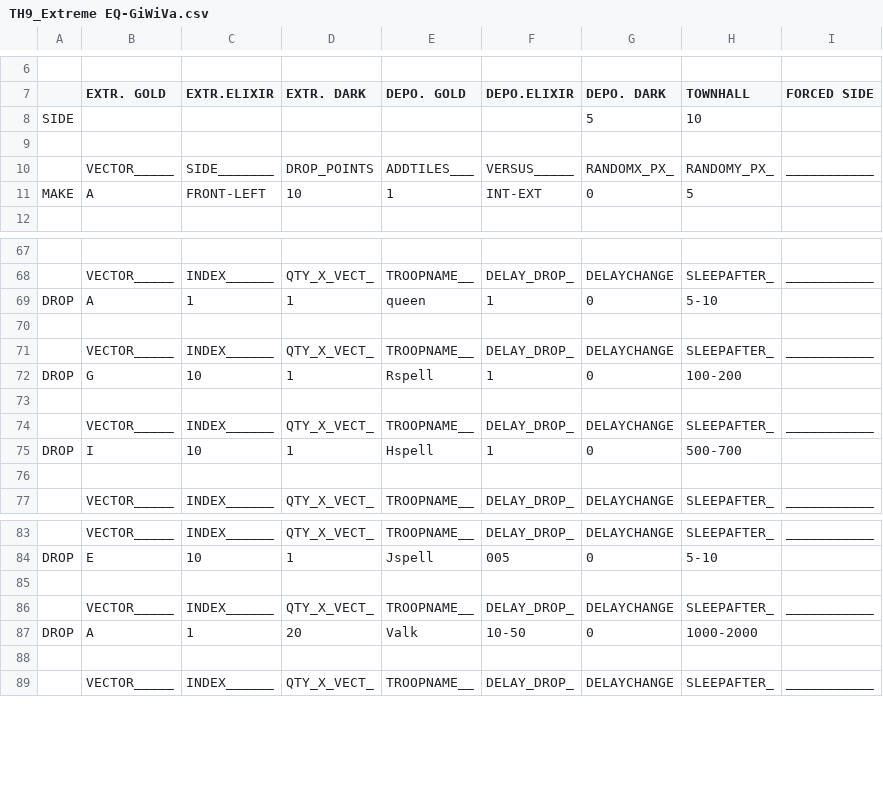
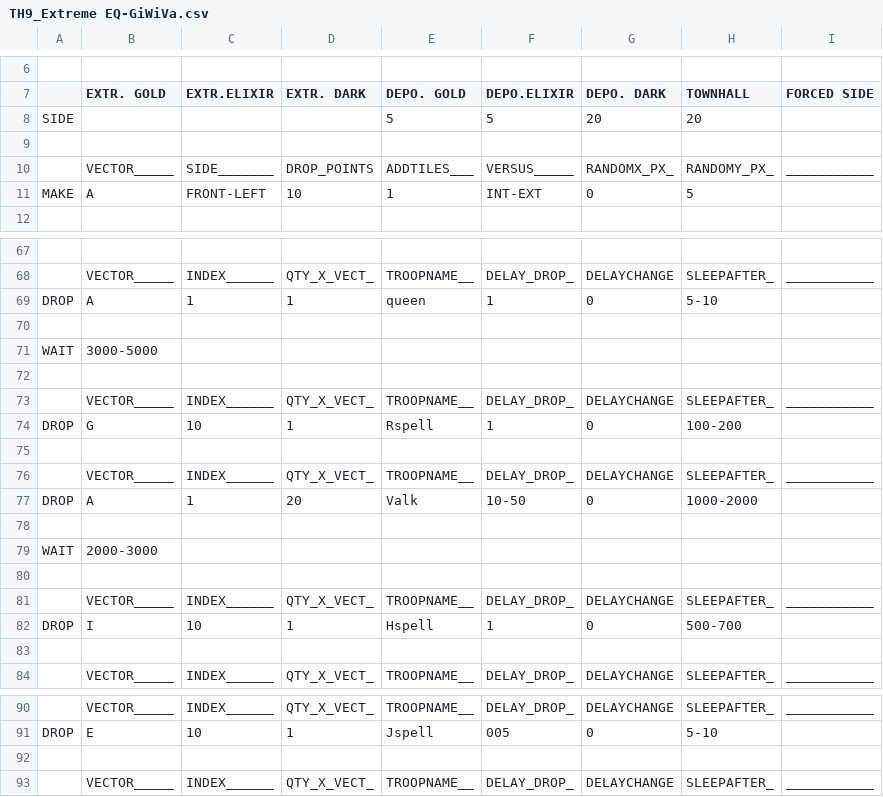
Before and after one commit to TheRevenor/MyBot-v6.2.2-MyMod, a CSV file: CSV/Attack/TH9_Extreme EQ-GiWiVa.csv, drawn as a sheet; only a part is shown, gaps mark what is left out; removed rows and columns are numbered as before the commit, all else as after; the diff names each change by its address in the sheet, - before the commit and + after, or states it on an @@ line.

Commit message:
MyMod v2.0.4 (09-24-2016)
Added:
-Attacking closest to The Eagle Artillery Using CSV's
-New Imgloc Red Lines Detection

Update:
-New Train System v2.1.1
-SecureMe

Fixed:
-Improvement Chatbot Settings and GUI
-Improvement New Train System Missing Code
-Improvement Colector Outside Issue
-Bad Pixel Check on Troop Position Minion
-About Cannot Find Train Window After Random Click Enabled
-Typo in getArmyTroopCount.au3 causing too many BabyD and Miners to be
Trained
-Halt Attack Issue
-SmartZap & ExtremeZap Issue

```diff
--- a/CSV/Attack/TH9_Extreme EQ-GiWiVa.csv
+++ b/CSV/Attack/TH9_Extreme EQ-GiWiVa.csv
-row 8: SIDE |  |  |  |  |  | 5 | 10
+row 8: SIDE |  |  |  | 5 | 5 | 20 | 20
+row 71: WAIT | 3000-5000
+row 72: (empty)
+row 75: (empty)
@@ row 86 moved to row 76: VECTOR_____ @@
@@ row 87 moved to row 77: DROP @@
+row 78: (empty)
+row 79: WAIT | 2000-3000
-row 85: (empty)
```
Also changed, not shown: CSV/Attack/Immortal Bowler_Navyseals_Ver2.1.csv, 52 other files.
